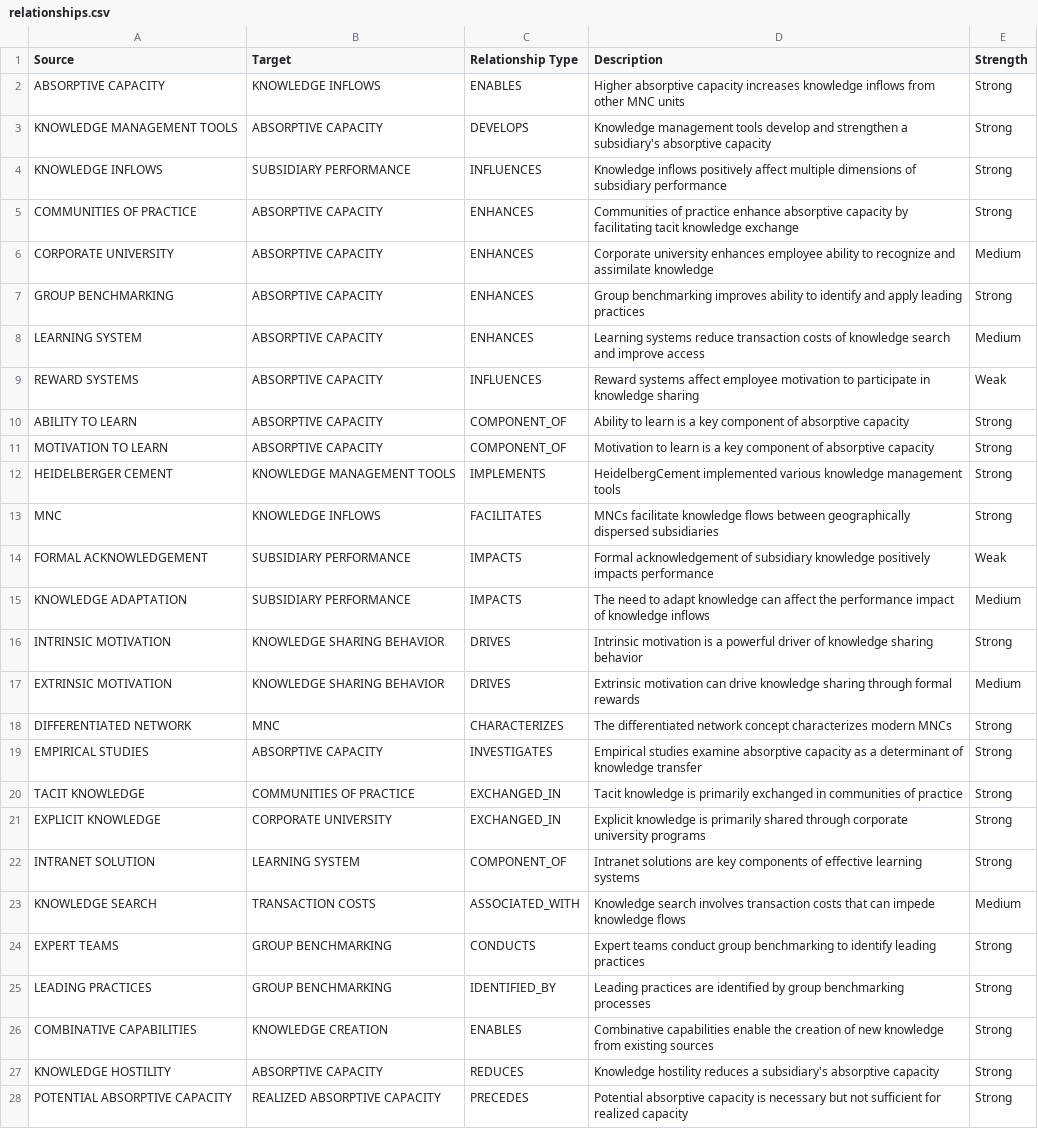
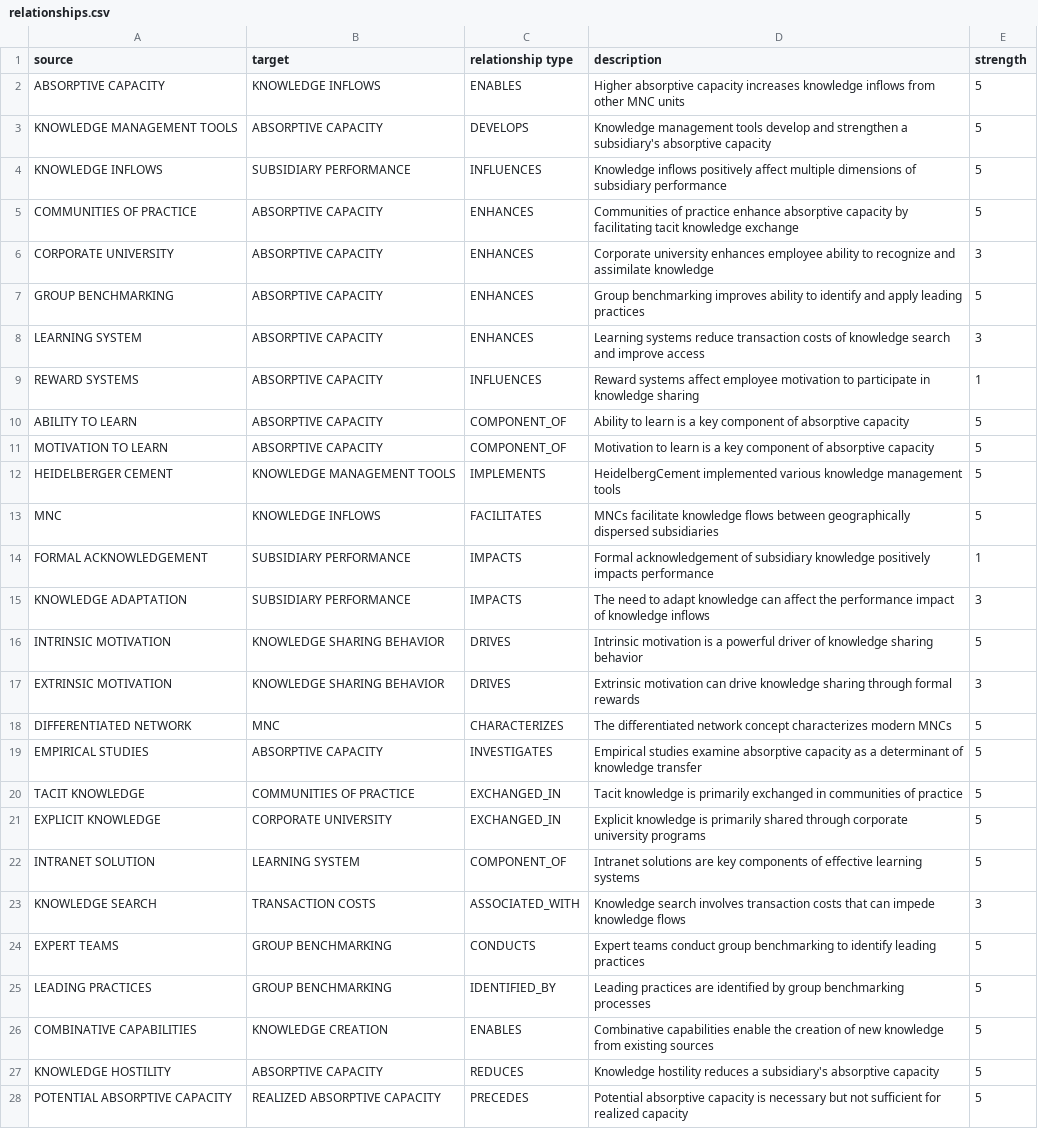
Before and after one commit to nicolefavero/Chatbot-in-academia, a CSV file: llama_chatbot/GraphRAGbot_piloted/relationships.csv, drawn as a sheet; only a part is shown; the diff covers the shown part only; the diff names each change by its address in the sheet, - before the commit and + after, or states it on an @@ line.

Commit message:
fixed relationships

```diff
--- a/llama_chatbot/GraphRAGbot_piloted/relationships.csv
+++ b/llama_chatbot/GraphRAGbot_piloted/relationships.csv
-A1: Source
+A1: source
-B1: Target
+B1: target
-C1: Relationship Type
+C1: relationship type
-D1: Description
+D1: description
-E1: Strength
+E1: strength
-E2:E5 (strength): Strong
+E2:E5 (strength): 5
-E6 (strength): Medium
+E6 (strength): 3
-E7 (strength): Strong
+E7 (strength): 5
-E8 (strength): Medium
+E8 (strength): 3
-E9 (strength): Weak
+E9 (strength): 1
-E10:E13 (strength): Strong
+E10:E13 (strength): 5
-E14 (strength): Weak
+E14 (strength): 1
-E15 (strength): Medium
+E15 (strength): 3
-E16 (strength): Strong
+E16 (strength): 5
-E17 (strength): Medium
+E17 (strength): 3
-E18:E22 (strength): Strong
+E18:E22 (strength): 5
-E23 (strength): Medium
+E23 (strength): 3
-E24:E28 (strength): Strong
+E24:E28 (strength): 5
```
Also changed, not shown: 8 added rows, 7 removed rows and 84 edited cells elsewhere in this file, 1 other file.
